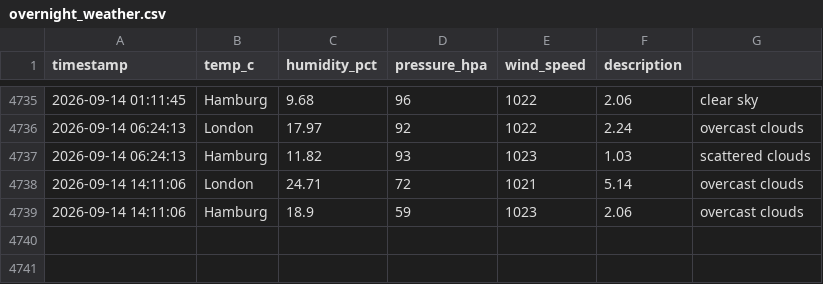
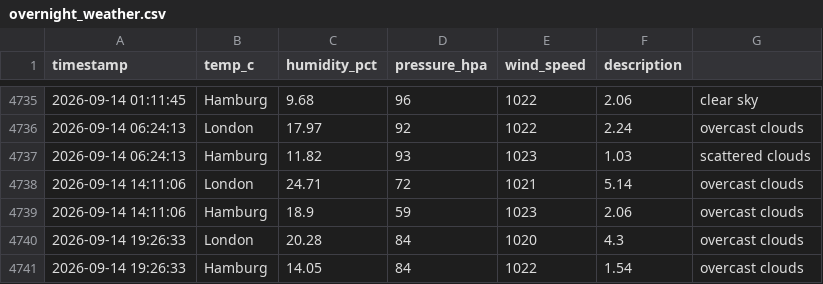
Before and after one commit to vulevu228/WeatherTracker, a CSV file: overnight_weather.csv, drawn as a sheet; only a part is shown, gaps mark what is left out.

Commit message:
update data

```diff
--- a/overnight_weather.csv
+++ b/overnight_weather.csv
@@ -4739 +4739,3 @@ timestamp,temp_c,humidity_pct,pressure_hpa,wind_speed,description,
 2026-09-14 14:11:06,Hamburg,18.9,59,1023,2.06,overcast clouds
+2026-09-14 19:26:33,London,20.28,84,1020,4.3,overcast clouds
+2026-09-14 19:26:33,Hamburg,14.05,84,1022,1.54,overcast clouds
```
